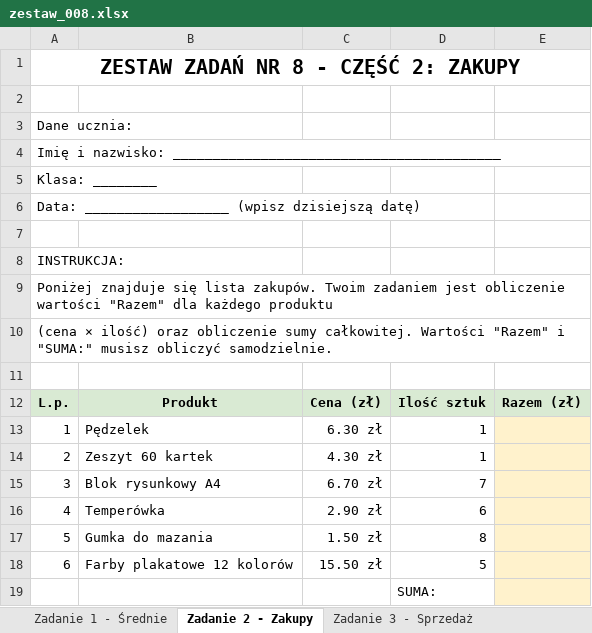
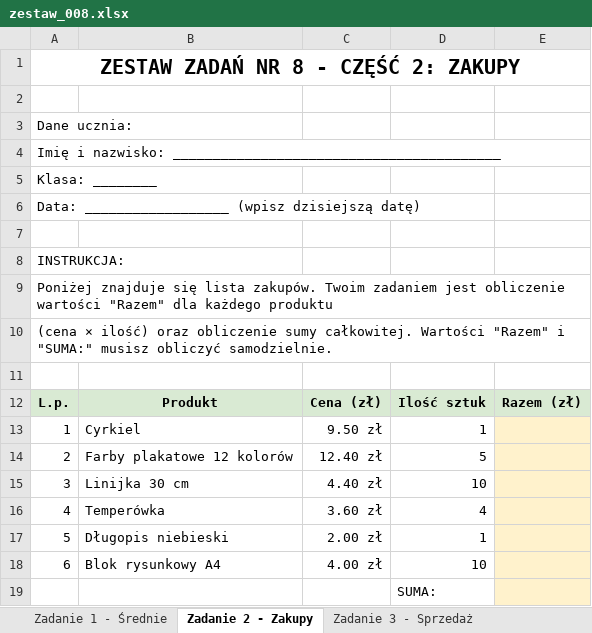
Before and after one commit to cmsrs/school, an Excel workbook: excel/collective/zestawy_dla_uczniow/zestaw_008.xlsx, sheet Zadanie 2 - Zakupy, drawn as a sheet; values as stored, in another font and other column widths than the file's, no borders; the diff names each change by its address in the sheet, - before the commit and + after, or states it on an @@ line.

```diff
--- a/excel/collective/zestawy_dla_uczniow/zestaw_008.xlsx (sheet Zadanie 2 - Zakupy)
+++ b/excel/collective/zestawy_dla_uczniow/zestaw_008.xlsx (sheet Zadanie 2 - Zakupy)
-B13: Pędzelek
+B13: Cyrkiel
-C13: 6.30 zł
+C13: 9.50 zł
-B14: Zeszyt 60 kartek
+B14: Farby plakatowe 12 kolorów
-C14: 4.30 zł
+C14: 12.40 zł
-D14: 1
+D14: 5
-B15: Blok rysunkowy A4
+B15: Linijka 30 cm
-C15: 6.70 zł
+C15: 4.40 zł
-D15: 7
+D15: 10
-C16: 2.90 zł
+C16: 3.60 zł
-D16: 6
+D16: 4
-B17: Gumka do mazania
+B17: Długopis niebieski
-C17: 1.50 zł
+C17: 2.00 zł
-D17: 8
+D17: 1
-B18: Farby plakatowe 12 kolorów
+B18: Blok rysunkowy A4
-C18: 15.50 zł
+C18: 4.00 zł
-D18: 5
+D18: 10
```
Also changed, not shown: sheet Zadanie 6 - Godziny pracy, sheet Zadanie 4 - Średnie klasy, sheet Zadanie 5 - Dane osobowe, sheet Zadanie 1 - Średnie, sheet Zadanie 3 - Sprzedaż, other sheet tabs, excel/collective/zestawy_dla_uczniow/zestaw_006.xlsx, excel/collective/zestawy_dla_uczniow/zestaw_028.xlsx, 47 other files.
